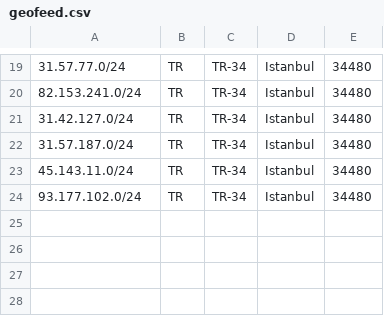
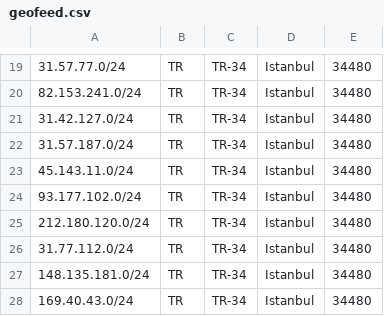
Before and after one commit to Keyubu/geofeed, a CSV file: geofeed.csv, drawn as a sheet; only a part is shown, gaps mark what is left out; the diff names each change by its address in the sheet, - before the commit and + after, or states it on an @@ line.

Commit message:
Add new IP ranges to geofeed.csv

```diff
--- a/geofeed.csv
+++ b/geofeed.csv
+row 25: 212.180.120.0/24 | TR | TR-34 | Istanbul | 34480
+row 26: 31.77.112.0/24 | TR | TR-34 | Istanbul | 34480
+row 27: 148.135.181.0/24 | TR | TR-34 | Istanbul | 34480
+row 28: 169.40.43.0/24 | TR | TR-34 | Istanbul | 34480
```
